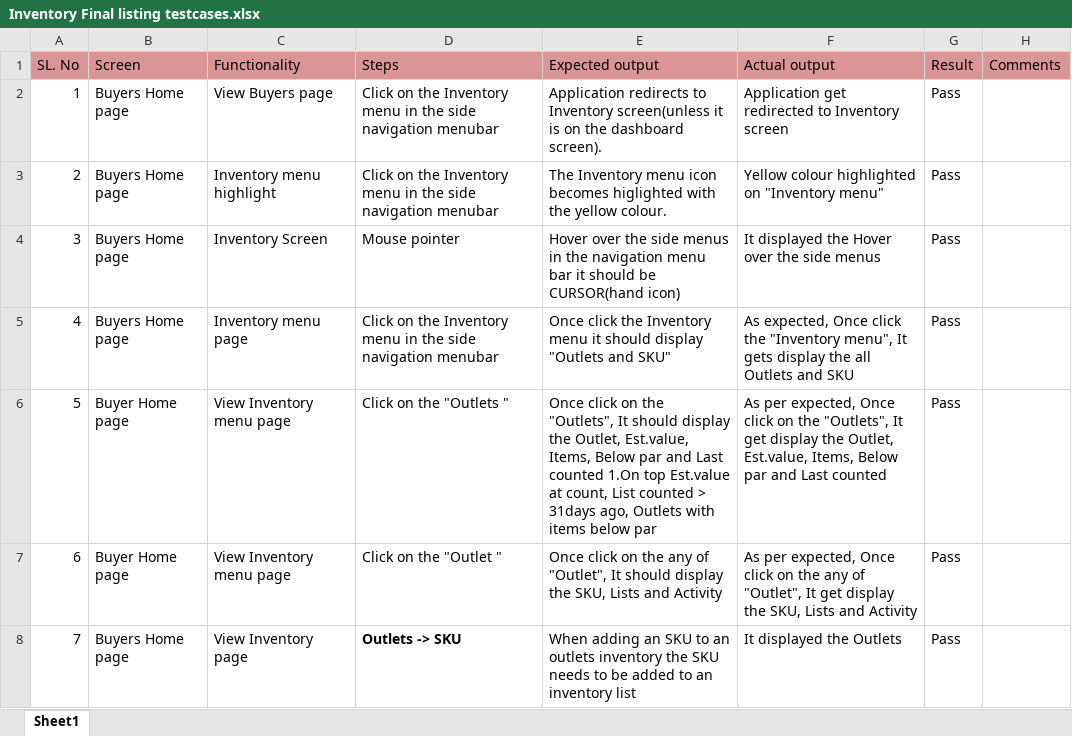
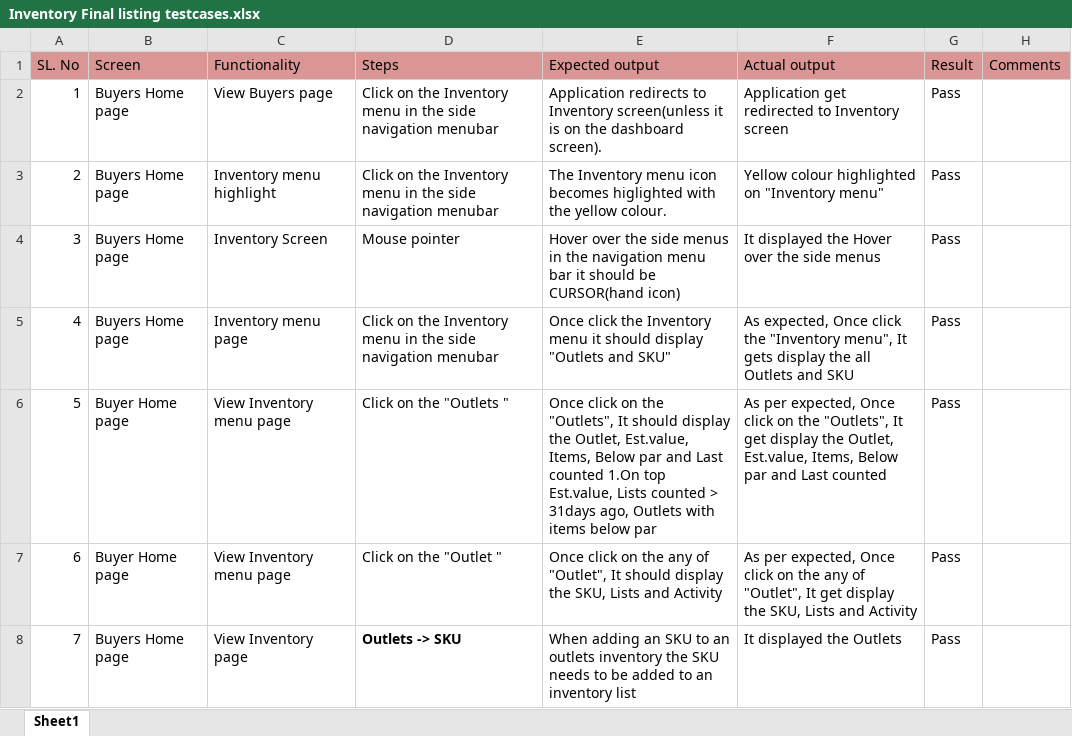
Before and after one commit to shwethazeemart/buyerautomation, an Excel workbook: Buyer hub/Inventory/Manual testcases/Inventory Final listing testcases.xlsx, sheet Sheet1, drawn as a sheet; only a part is shown; values as stored, in another font and other column widths than the file's, no borders; the diff names each change by its address in the sheet, - before the commit and + after, or states it on an @@ line.

```diff
--- a/Buyer hub/Inventory/Manual testcases/Inventory Final listing testcases.xlsx (sheet Sheet1)
+++ b/Buyer hub/Inventory/Manual testcases/Inventory Final listing testcases.xlsx (sheet Sheet1)
-E6 (Expected output): …1.On top Est.value at count, List counted >…
+E6 (Expected output): …1.On top Est.value, Lists counted >…
```
Also changed, not shown: Buyer hub/Inventory/Manual testcases/Inventory-SKU Listing.xlsx.
